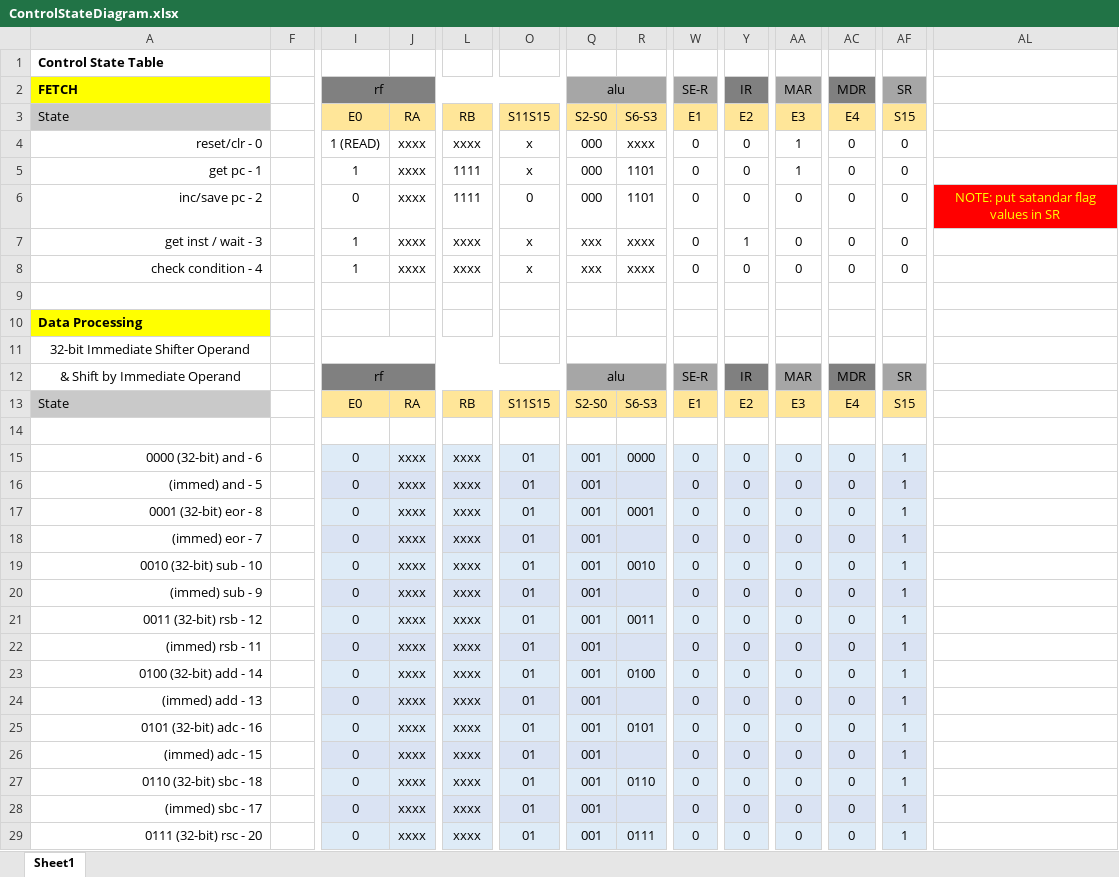
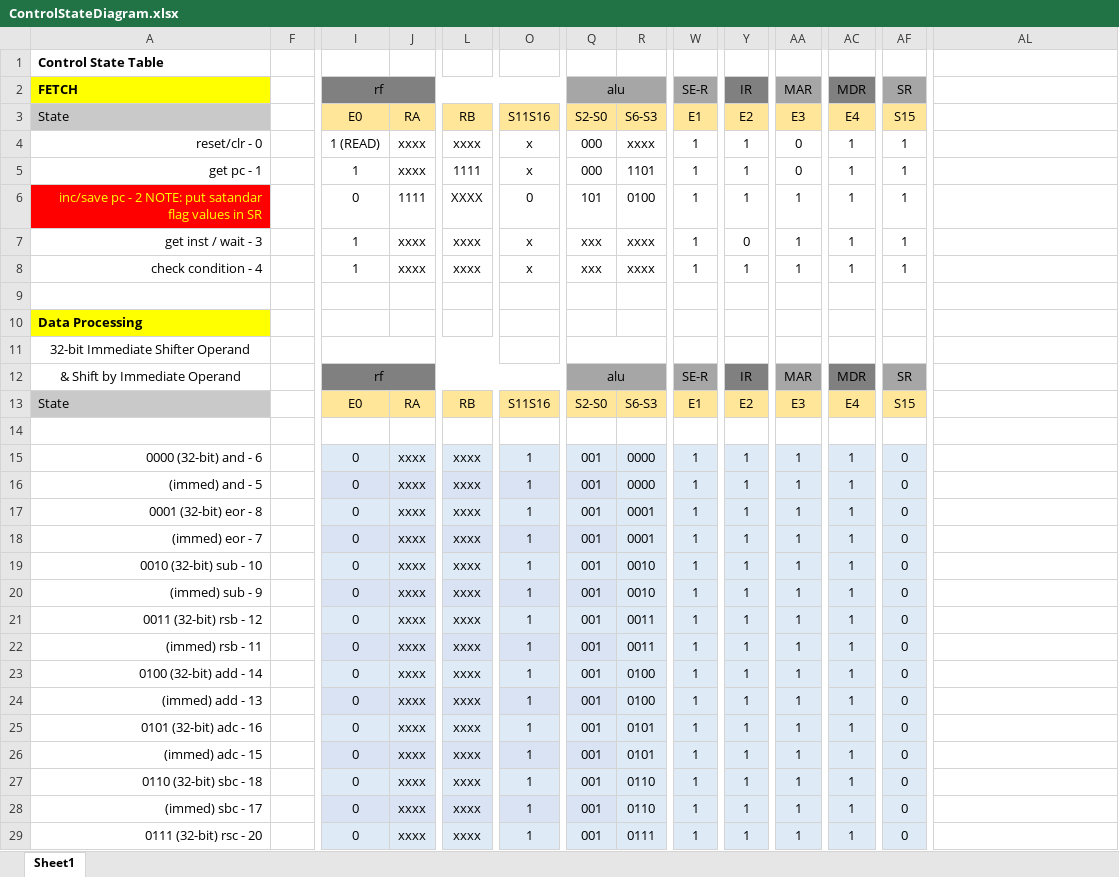
Before and after one commit to pedrocolon93/armverilogimplementation, an Excel workbook: ArquiProjecto/Phase2/ControlStateDiagram.xlsx, sheet Sheet1, drawn as a sheet; only a part is shown, gaps mark what is left out; values as stored, in another font and other column widths than the file's, no borders; the diff covers the shown part only; the diff names each change by its address in the sheet, - before the commit and + after, or states it on an @@ line.

Commit message:
Cleanup of Phase 2 Folder.

```diff
--- a/ArquiProjecto/Phase2/ControlStateDiagram.xlsx (sheet Sheet1)
+++ b/ArquiProjecto/Phase2/ControlStateDiagram.xlsx (sheet Sheet1)
-O3: S11S15
+O3: S11S16
-W4:W8: 0
+W4:W8: 1
-Y4:Y6: 0
+Y4:Y6: 1
-AA4:AA5: 1
+AA4:AA5: 0
-AC4:AC8: 0
+AC4:AC8: 1
-AF4:AF8: 0
+AF4:AF8: 1
-A6: inc/save pc - 2
+A6: inc/save pc - 2 NOTE: put satandar flag values in SR
@@ A6 fill: none → #FF0000, text colour: black → #FFFF00 @@
-J6: xxxx
+J6: 1111
-L6: 1111
+L6: XXXX
-Q6: 000
+Q6: 101
-R6: 1101
+R6: 0100
-AA6:AA8: 0
+AA6:AA8: 1
-AL6: NOTE: put satandar flag values in SR
+AL6: (empty)
-AL6 fill: #FF0000
+AL6 fill: none
-Y7: 1
+Y7: 0
-Y8: 0
+Y8: 1
-O13: S11S15
+O13: S11S16
-O15:O29: 01
+O15:O29: 1
-W15:W29: 0
+W15:W29: 1
-Y15:Y29: 0
+Y15:Y29: 1
-AA15:AA29: 0
+AA15:AA29: 1
-AC15:AC29: 0
+AC15:AC29: 1
-AF15:AF29: 1
+AF15:AF29: 0
-R16: (empty)
+R16: 0000
-R18: (empty)
+R18: 0001
-R20: (empty)
+R20: 0010
-R22: (empty)
+R22: 0011
-R24: (empty)
+R24: 0100
-R26: (empty)
+R26: 0101
-R28: (empty)
+R28: 0110
```
Also changed, not shown: 24 added rows, 30 removed rows, 288 edited cells and cell formats elsewhere in this sheet, hidden cells, 10 other files.
